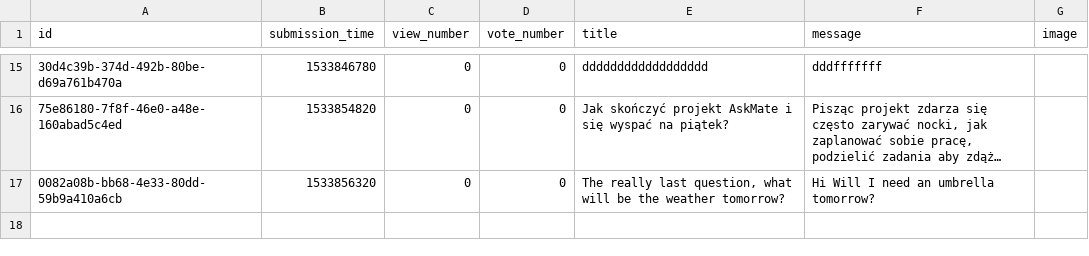
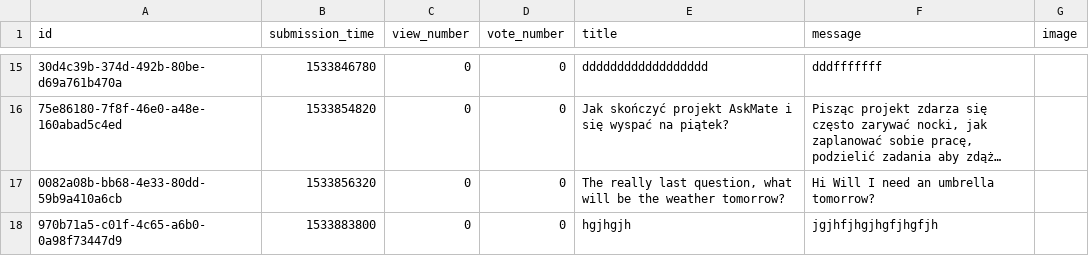
Before and after one commit to KarolKarpeta/AskMate-0100Team, a CSV file: sample_data/question.csv, drawn as a sheet; only a part is shown, gaps mark what is left out; long unchanged cells end in …; the diff names each change by its address in the sheet, - before the commit and + after, or states it on an @@ line.

```diff
--- a/sample_data/question.csv
+++ b/sample_data/question.csv
+row 18: 970b71a5-c01f-4c65-a6b0-0a98f73447d9 | 1533883800 | 0 | 0 | hgjhgjh | jgjhfjhgjhgfjhgfjh
```
Also changed, not shown: sample_data/answer.csv.
